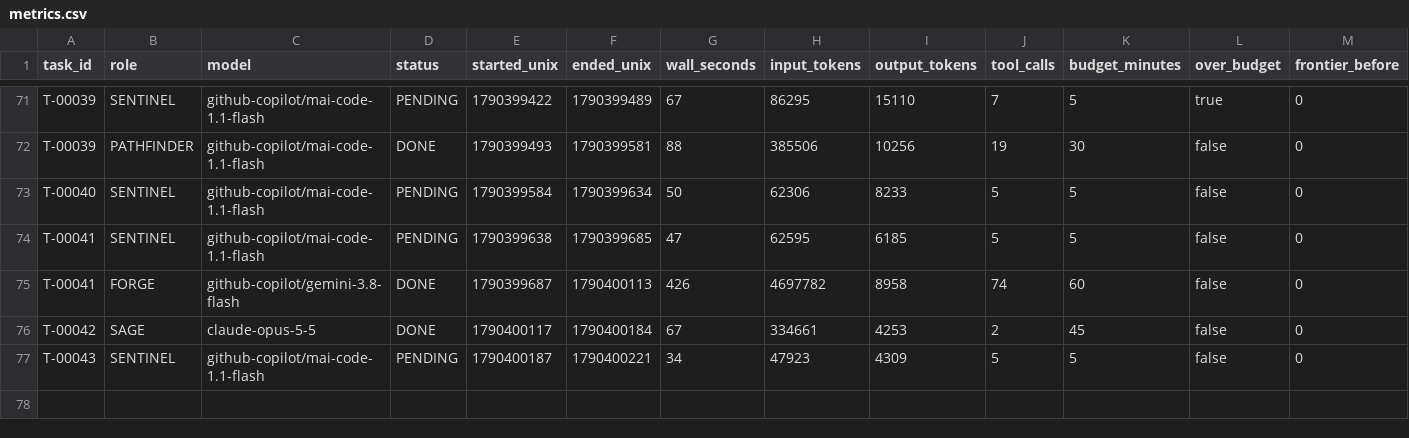
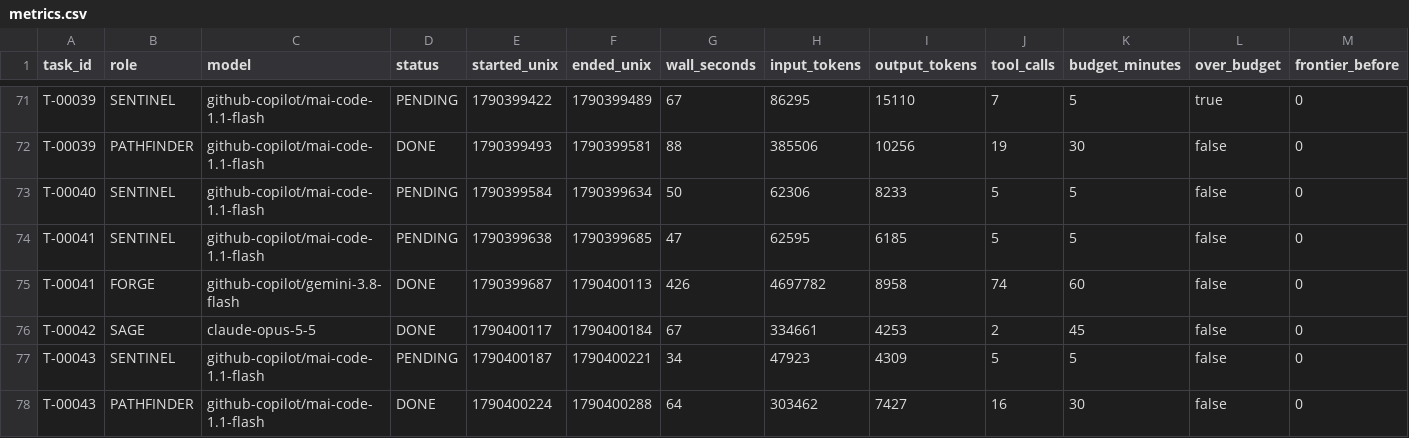
Before and after one commit to 4SAnalyticsnModelling/ecosys-modernization, a CSV file: .agent/metrics.csv, drawn as a sheet; only a part is shown, gaps mark what is left out; rows hold the shown columns only; the diff names each change by its address in the sheet, - before the commit and + after, or states it on an @@ line.

Commit message:
swarm: T-00043 DONE COLLECTED
Automated cycle commit by swarm_wrapper.py (decision D8). 5 path(s).

```diff
--- a/.agent/metrics.csv
+++ b/.agent/metrics.csv
+row 78: T-00043 | PATHFINDER | github-copilot/mai-code-1.1-flash | DONE | 1790400224 | 1790400288 | 64 | 303462 | 7427 | 16 | 30 | false | 0
```
Also changed, not shown: 4 other files.
